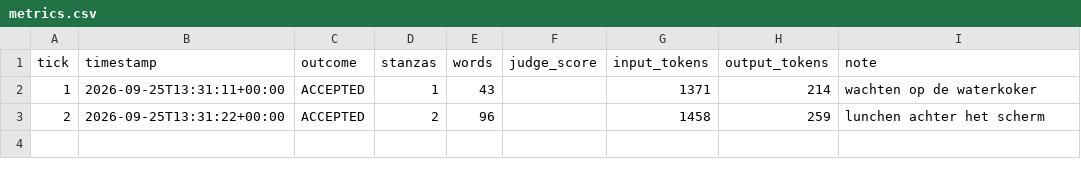
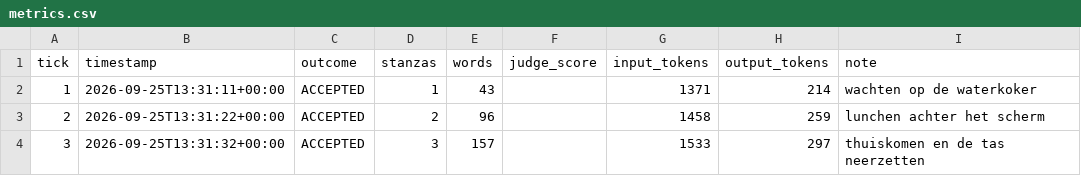
Before and after one commit to lrjohnst/juno, a CSV file: mission/metrics.csv, drawn as a sheet.

Commit message:
tick 3: accepted — thuiskomen en de tas neerzetten

```diff
--- a/mission/metrics.csv
+++ b/mission/metrics.csv
@@ -3 +3,2 @@ tick,timestamp,outcome,stanzas,words,judge_score,input_tokens,output_tokens,note
 2,2026-09-25T13:31:22+00:00,ACCEPTED,2,96,,1458,259,lunchen achter het scherm
+3,2026-09-25T13:31:32+00:00,ACCEPTED,3,157,,1533,297,thuiskomen en de tas neerzetten
```
Also changed, not shown: 4 other files.
